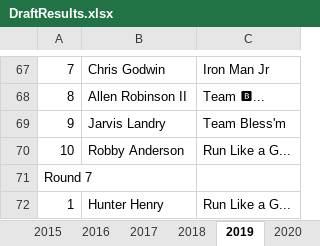
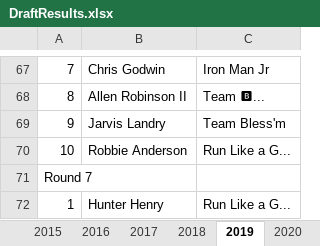
Before and after one commit to josephmchristy/fyahoo_keepers, an Excel workbook: DraftResults.xlsx, sheet 2019, drawn as a sheet; only a part is shown, gaps mark what is left out; values as stored, in another font and other column widths than the file's, no borders; the diff names each change by its address in the sheet, - before the commit and + after, or states it on an @@ line.

```diff
--- a/DraftResults.xlsx (sheet 2019)
+++ b/DraftResults.xlsx (sheet 2019)
-B70: Robby Anderson
+B70: Robbie Anderson
```
Also changed, not shown: sheet 2018, other sheet tabs, 5 other files.
